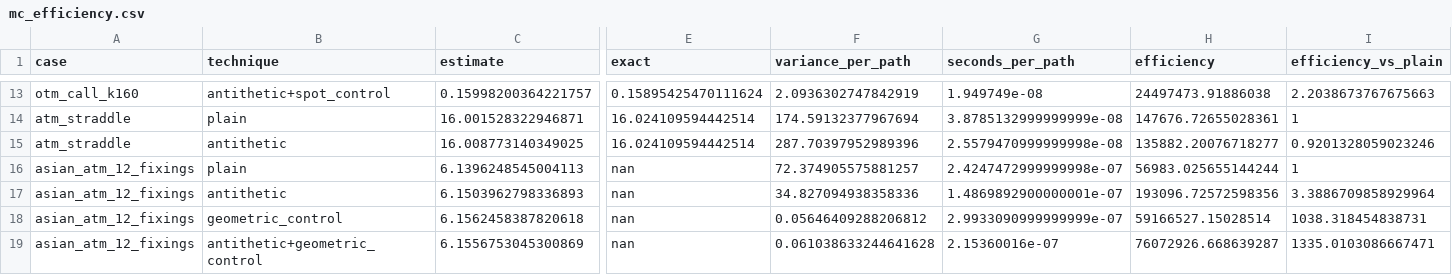
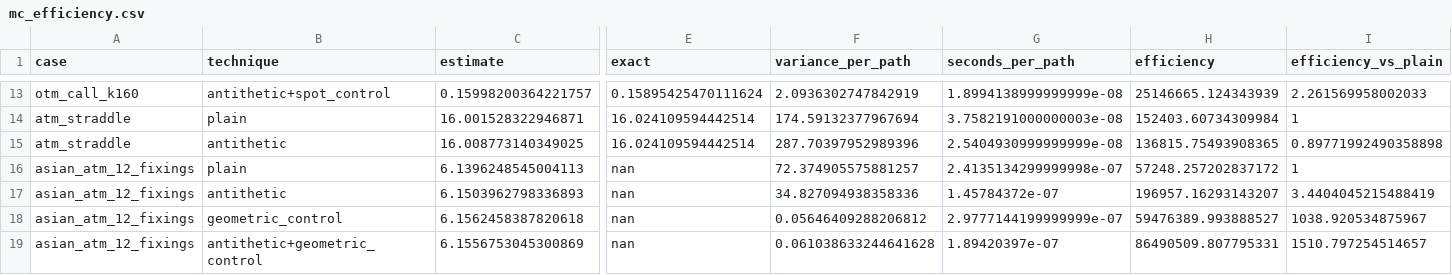
Before and after one commit to Rayyan-Oumlil/RiskEngine-CPP, a CSV file: data/results/mc_efficiency.csv, drawn as a sheet; only a part is shown, gaps mark what is left out; the diff covers the shown part only; the diff names each change by its address in the sheet, - before the commit and + after, or states it on an @@ line.

```diff
--- a/data/results/mc_efficiency.csv
+++ b/data/results/mc_efficiency.csv
-G13 (seconds_per_path): 1.949749e-08
+G13 (seconds_per_path): 1.8994138999999999e-08
-H13 (efficiency): 24497473.91886038
+H13 (efficiency): 25146665.124343939
-I13 (efficiency_vs_plain): 2.2038673767675663
+I13 (efficiency_vs_plain): 2.261569958002033
-G14 (seconds_per_path): 3.8785132999999999e-08
+G14 (seconds_per_path): 3.7582191000000003e-08
-H14 (efficiency): 147676.72655028361
+H14 (efficiency): 152403.60734309984
-G15 (seconds_per_path): 2.5579470999999998e-08
+G15 (seconds_per_path): 2.5404930999999999e-08
-H15 (efficiency): 135882.20076718277
+H15 (efficiency): 136815.75493908365
-I15 (efficiency_vs_plain): 0.9201328059023246
+I15 (efficiency_vs_plain): 0.89771992490358898
-G16 (seconds_per_path): 2.4247472999999998e-07
+G16 (seconds_per_path): 2.4135134299999998e-07
-H16 (efficiency): 56983.025655144244
+H16 (efficiency): 57248.257202837172
-G17 (seconds_per_path): 1.4869892900000001e-07
+G17 (seconds_per_path): 1.45784372e-07
-H17 (efficiency): 193096.72572598356
+H17 (efficiency): 196957.16293143207
-I17 (efficiency_vs_plain): 3.3886709858929964
+I17 (efficiency_vs_plain): 3.4404045215488419
-G18 (seconds_per_path): 2.9933090999999999e-07
+G18 (seconds_per_path): 2.9777144199999999e-07
-H18 (efficiency): 59166527.15028514
+H18 (efficiency): 59476389.993888527
-I18 (efficiency_vs_plain): 1038.318454838731
+I18 (efficiency_vs_plain): 1038.920534875967
-G19 (seconds_per_path): 2.15360016e-07
+G19 (seconds_per_path): 1.89420397e-07
-H19 (efficiency): 76072926.668639287
+H19 (efficiency): 86490509.807795331
-I19 (efficiency_vs_plain): 1335.0103086667471
+I19 (efficiency_vs_plain): 1510.797254514657
```
Also changed, not shown: 30 edited cells elsewhere in this file, data/results/fd_vcurve.csv, 8 other files.
